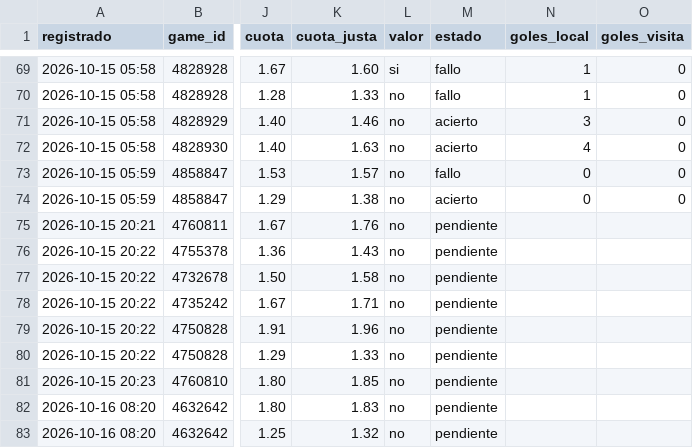
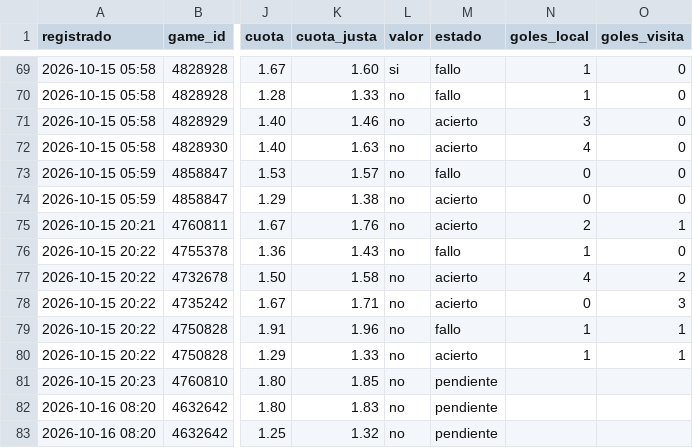
Before and after one commit to JoseVilcatoma/datazos-bot, a CSV file: data/sugerencias.csv, drawn as a sheet; only a part is shown, gaps mark what is left out; the diff names each change by its address in the sheet, - before the commit and + after, or states it on an @@ line.

Commit message:
Actualizar estado de datazos

```diff
--- a/data/sugerencias.csv
+++ b/data/sugerencias.csv
-M75 (estado): pendiente
+M75 (estado): acierto
-N75 (goles_local): (empty)
+N75 (goles_local): 2
-O75 (goles_visita): (empty)
+O75 (goles_visita): 1
-M76 (estado): pendiente
+M76 (estado): fallo
-N76 (goles_local): (empty)
+N76 (goles_local): 1
-O76 (goles_visita): (empty)
+O76 (goles_visita): 0
-M77:M78 (estado): pendiente
+M77:M78 (estado): acierto
-N77 (goles_local): (empty)
+N77 (goles_local): 4
-O77 (goles_visita): (empty)
+O77 (goles_visita): 2
-N78 (goles_local): (empty)
+N78 (goles_local): 0
-O78 (goles_visita): (empty)
+O78 (goles_visita): 3
-M79 (estado): pendiente
+M79 (estado): fallo
-N79:N80 (goles_local): (empty)
+N79:N80 (goles_local): 1
-O79:O80 (goles_visita): (empty)
+O79:O80 (goles_visita): 1
-M80 (estado): pendiente
+M80 (estado): acierto
```
Also changed, not shown: 1 other file.
